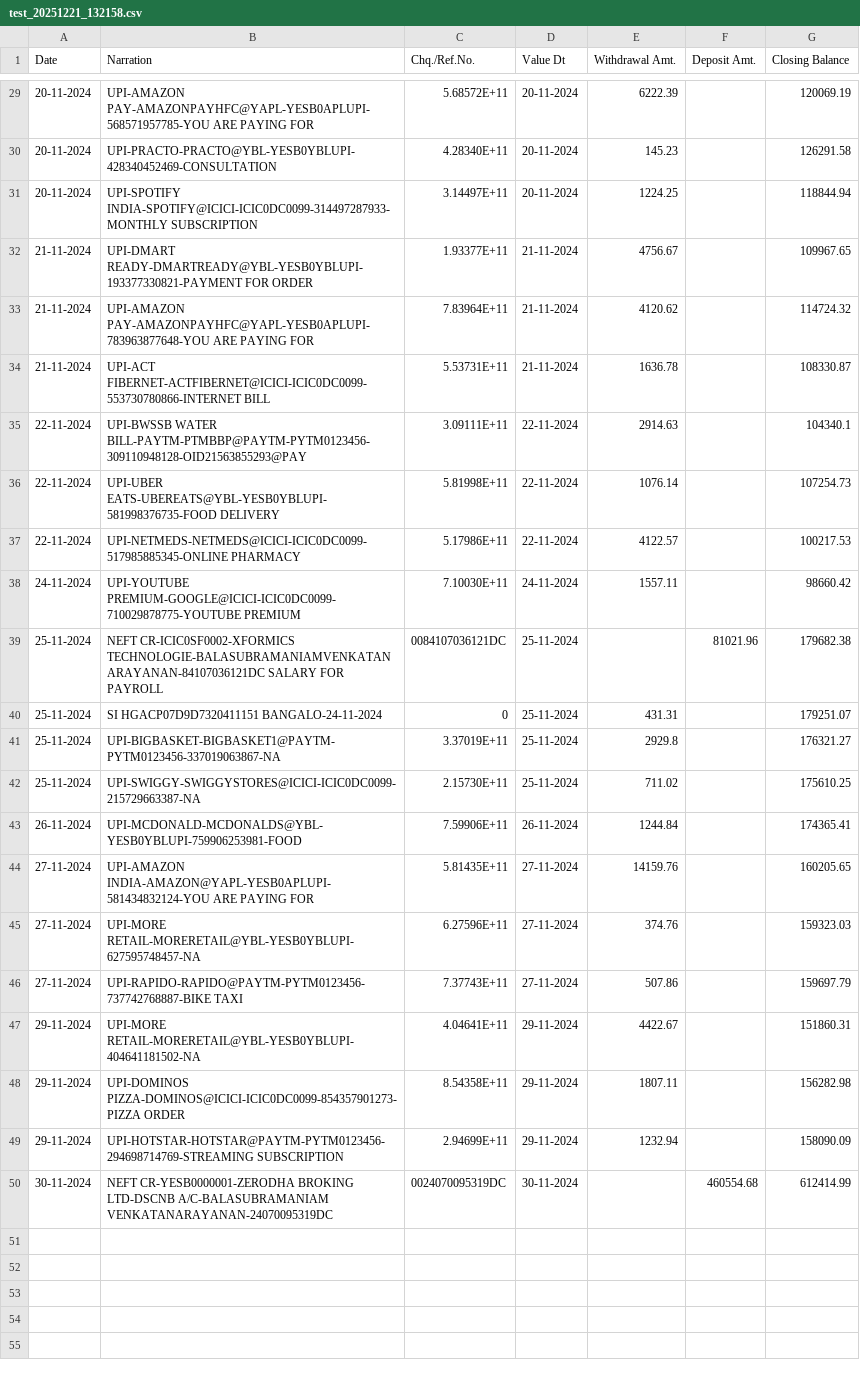
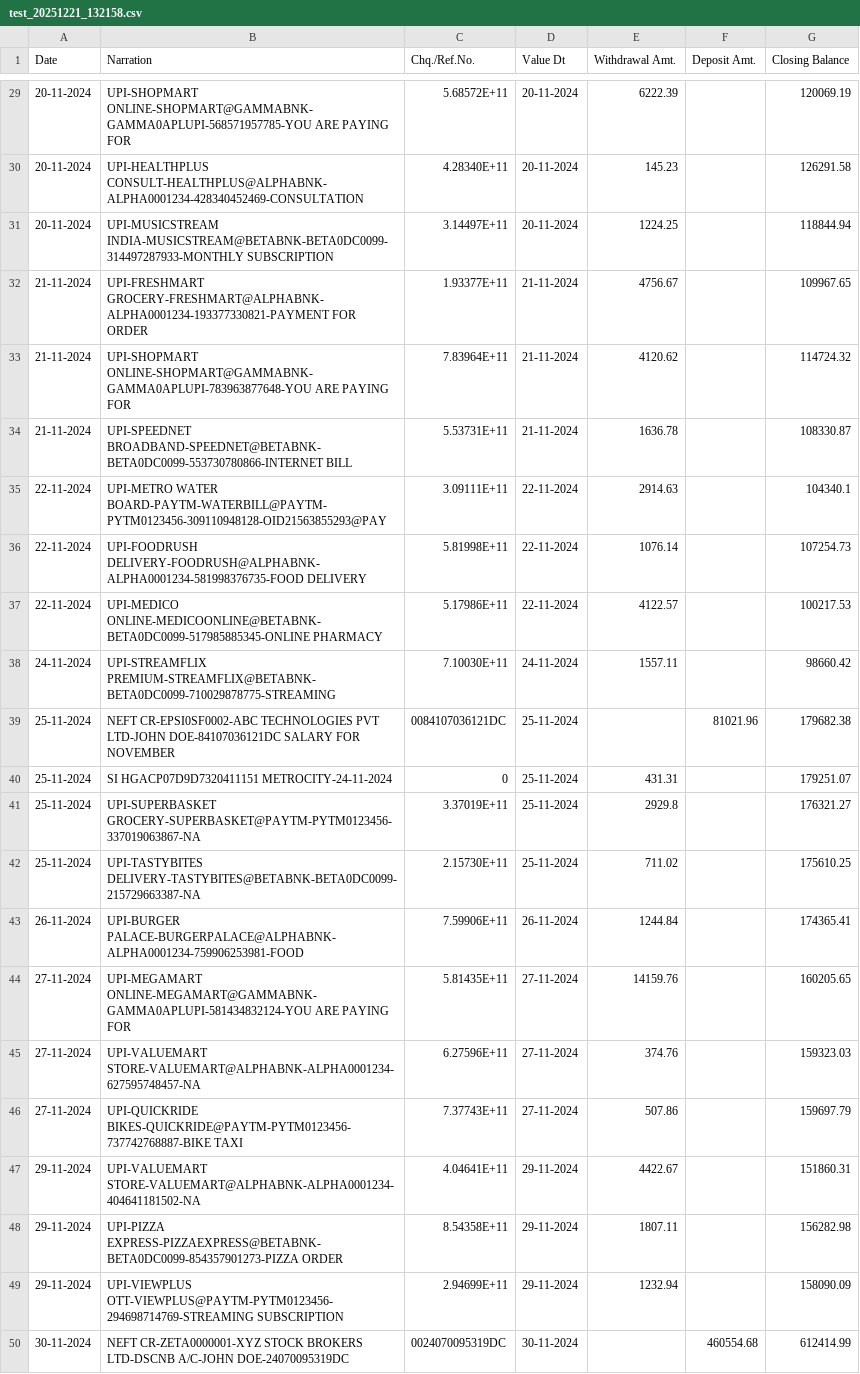
Before and after one commit to Balasubramaniamvenkat/expenses_tracker, a CSV file: sample_input/test_20251221_132158.csv, drawn as a sheet; only a part is shown, gaps mark what is left out; the diff covers the shown part only.

```diff
--- a/sample_input/test_20251221_132158.csv
+++ b/sample_input/test_20251221_132158.csv
@@ -29,22 +29,22 @@ Date,Narration,Chq./Ref.No.,Value Dt,Withdrawal Amt.,Deposit Amt.,Closing Balanc
-20-11-2024,UPI-AMAZON PAY-AMAZONPAYHFC@YAPL-YESB0APLUPI-568571957785-YOU ARE PAYING FOR,5.68572E+11,20-11-2024,6222.39,,120069.19
-20-11-2024,UPI-PRACTO-PRACTO@YBL-YESB0YBLUPI-428340452469-CONSULTATION,4.28340E+11,20-11-2024,145.23,,126291.58
-20-11-2024,UPI-SPOTIFY INDIA-SPOTIFY@ICICI-ICIC0DC0099-314497287933-MONTHLY SUBSCRIPTION,3.14497E+11,20-11-2024,1224.25,,118844.94
-21-11-2024,UPI-DMART READY-DMARTREADY@YBL-YESB0YBLUPI-193377330821-PAYMENT FOR ORDER,1.93377E+11,21-11-2024,4756.67,,109967.65
-21-11-2024,UPI-AMAZON PAY-AMAZONPAYHFC@YAPL-YESB0APLUPI-783963877648-YOU ARE PAYING FOR,7.83964E+11,21-11-2024,4120.62,,114724.32
-21-11-2024,UPI-ACT FIBERNET-ACTFIBERNET@ICICI-ICIC0DC0099-553730780866-INTERNET BILL,5.53731E+11,21-11-2024,1636.78,,108330.87
-22-11-2024,UPI-BWSSB WATER BILL-PAYTM-PTMBBP@PAYTM-PYTM0123456-309110948128-OID21563855293@PAY,3.09111E+11,22-11-2024,2914.63,,104340.1
-22-11-2024,UPI-UBER EATS-UBEREATS@YBL-YESB0YBLUPI-581998376735-FOOD DELIVERY,5.81998E+11,22-11-2024,1076.14,,107254.73
-22-11-2024,UPI-NETMEDS-NETMEDS@ICICI-ICIC0DC0099-517985885345-ONLINE PHARMACY,5.17986E+11,22-11-2024,4122.57,,100217.53
-24-11-2024,UPI-YOUTUBE PREMIUM-GOOGLE@ICICI-ICIC0DC0099-710029878775-YOUTUBE PREMIUM,7.10030E+11,24-11-2024,1557.11,,98660.42
-25-11-2024,NEFT CR-ICIC0SF0002-XFORMICS TECHNOLOGIE-BALASUBRAMANIAMVENKATANARAYANAN-84107036121DC SALARY FOR PAYROLL,0084107036121DC,25-11-2024,,81021.96,179682.38
-25-11-2024,SI HGACP07D9D7320411151 BANGALO-24-11-2024,0,25-11-2024,431.31,,179251.07
-25-11-2024,UPI-BIGBASKET-BIGBASKET1@PAYTM-PYTM0123456-337019063867-NA,3.37019E+11,25-11-2024,2929.8,,176321.27
-25-11-2024,UPI-SWIGGY-SWIGGYSTORES@ICICI-ICIC0DC0099-215729663387-NA,2.15730E+11,25-11-2024,711.02,,175610.25
-26-11-2024,UPI-MCDONALD-MCDONALDS@YBL-YESB0YBLUPI-759906253981-FOOD,7.59906E+11,26-11-2024,1244.84,,174365.41
-27-11-2024,UPI-AMAZON INDIA-AMAZON@YAPL-YESB0APLUPI-581434832124-YOU ARE PAYING FOR,5.81435E+11,27-11-2024,14159.76,,160205.65
-27-11-2024,UPI-MORE RETAIL-MORERETAIL@YBL-YESB0YBLUPI-627595748457-NA,6.27596E+11,27-11-2024,374.76,,159323.03
-27-11-2024,UPI-RAPIDO-RAPIDO@PAYTM-PYTM0123456-737742768887-BIKE TAXI,7.37743E+11,27-11-2024,507.86,,159697.79
-29-11-2024,UPI-MORE RETAIL-MORERETAIL@YBL-YESB0YBLUPI-404641181502-NA,4.04641E+11,29-11-2024,4422.67,,151860.31
-29-11-2024,UPI-DOMINOS PIZZA-DOMINOS@ICICI-ICIC0DC0099-854357901273-PIZZA ORDER,8.54358E+11,29-11-2024,1807.11,,156282.98
-29-11-2024,UPI-HOTSTAR-HOTSTAR@PAYTM-PYTM0123456-294698714769-STREAMING SUBSCRIPTION,2.94699E+11,29-11-2024,1232.94,,158090.09
-30-11-2024,NEFT CR-YESB0000001-ZERODHA BROKING LTD-DSCNB A/C-BALASUBRAMANIAM VENKATANARAYANAN-24070095319DC,0024070095319DC,30-11-2024,,460554.68,612414.99
+20-11-2024,UPI-SHOPMART ONLINE-SHOPMART@GAMMABNK-GAMMA0APLUPI-568571957785-YOU ARE PAYING FOR,5.68572E+11,20-11-2024,6222.39,,120069.19
+20-11-2024,UPI-HEALTHPLUS CONSULT-HEALTHPLUS@ALPHABNK-ALPHA0001234-428340452469-CONSULTATION,4.28340E+11,20-11-2024,145.23,,126291.58
+20-11-2024,UPI-MUSICSTREAM INDIA-MUSICSTREAM@BETABNK-BETA0DC0099-314497287933-MONTHLY SUBSCRIPTION,3.14497E+11,20-11-2024,1224.25,,118844.94
+21-11-2024,UPI-FRESHMART GROCERY-FRESHMART@ALPHABNK-ALPHA0001234-193377330821-PAYMENT FOR ORDER,1.93377E+11,21-11-2024,4756.67,,109967.65
+21-11-2024,UPI-SHOPMART ONLINE-SHOPMART@GAMMABNK-GAMMA0APLUPI-783963877648-YOU ARE PAYING FOR,7.83964E+11,21-11-2024,4120.62,,114724.32
+21-11-2024,UPI-SPEEDNET BROADBAND-SPEEDNET@BETABNK-BETA0DC0099-553730780866-INTERNET BILL,5.53731E+11,21-11-2024,1636.78,,108330.87
+22-11-2024,UPI-METRO WATER BOARD-PAYTM-WATERBILL@PAYTM-PYTM0123456-309110948128-OID21563855293@PAY,3.09111E+11,22-11-2024,2914.63,,104340.1
+22-11-2024,UPI-FOODRUSH DELIVERY-FOODRUSH@ALPHABNK-ALPHA0001234-581998376735-FOOD DELIVERY,5.81998E+11,22-11-2024,1076.14,,107254.73
+22-11-2024,UPI-MEDICO ONLINE-MEDICOONLINE@BETABNK-BETA0DC0099-517985885345-ONLINE PHARMACY,5.17986E+11,22-11-2024,4122.57,,100217.53
+24-11-2024,UPI-STREAMFLIX PREMIUM-STREAMFLIX@BETABNK-BETA0DC0099-710029878775-STREAMING,7.10030E+11,24-11-2024,1557.11,,98660.42
+25-11-2024,NEFT CR-EPSI0SF0002-ABC TECHNOLOGIES PVT LTD-JOHN DOE-84107036121DC SALARY FOR NOVEMBER,0084107036121DC,25-11-2024,,81021.96,179682.38
+25-11-2024,SI HGACP07D9D7320411151 METROCITY-24-11-2024,0,25-11-2024,431.31,,179251.07
+25-11-2024,UPI-SUPERBASKET GROCERY-SUPERBASKET@PAYTM-PYTM0123456-337019063867-NA,3.37019E+11,25-11-2024,2929.8,,176321.27
+25-11-2024,UPI-TASTYBITES DELIVERY-TASTYBITES@BETABNK-BETA0DC0099-215729663387-NA,2.15730E+11,25-11-2024,711.02,,175610.25
+26-11-2024,UPI-BURGER PALACE-BURGERPALACE@ALPHABNK-ALPHA0001234-759906253981-FOOD,7.59906E+11,26-11-2024,1244.84,,174365.41
+27-11-2024,UPI-MEGAMART ONLINE-MEGAMART@GAMMABNK-GAMMA0APLUPI-581434832124-YOU ARE PAYING FOR,5.81435E+11,27-11-2024,14159.76,,160205.65
+27-11-2024,UPI-VALUEMART STORE-VALUEMART@ALPHABNK-ALPHA0001234-627595748457-NA,6.27596E+11,27-11-2024,374.76,,159323.03
+27-11-2024,UPI-QUICKRIDE BIKES-QUICKRIDE@PAYTM-PYTM0123456-737742768887-BIKE TAXI,7.37743E+11,27-11-2024,507.86,,159697.79
+29-11-2024,UPI-VALUEMART STORE-VALUEMART@ALPHABNK-ALPHA0001234-404641181502-NA,4.04641E+11,29-11-2024,4422.67,,151860.31
+29-11-2024,UPI-PIZZA EXPRESS-PIZZAEXPRESS@BETABNK-BETA0DC0099-854357901273-PIZZA ORDER,8.54358E+11,29-11-2024,1807.11,,156282.98
+29-11-2024,UPI-VIEWPLUS OTT-VIEWPLUS@PAYTM-PYTM0123456-294698714769-STREAMING SUBSCRIPTION,2.94699E+11,29-11-2024,1232.94,,158090.09
+30-11-2024,NEFT CR-ZETA0000001-XYZ STOCK BROKERS LTD-DSCNB A/C-JOHN DOE-24070095319DC,0024070095319DC,30-11-2024,,460554.68,612414.99
```
Also changed, not shown: 27 edited cells elsewhere in this file, 1 other file.
